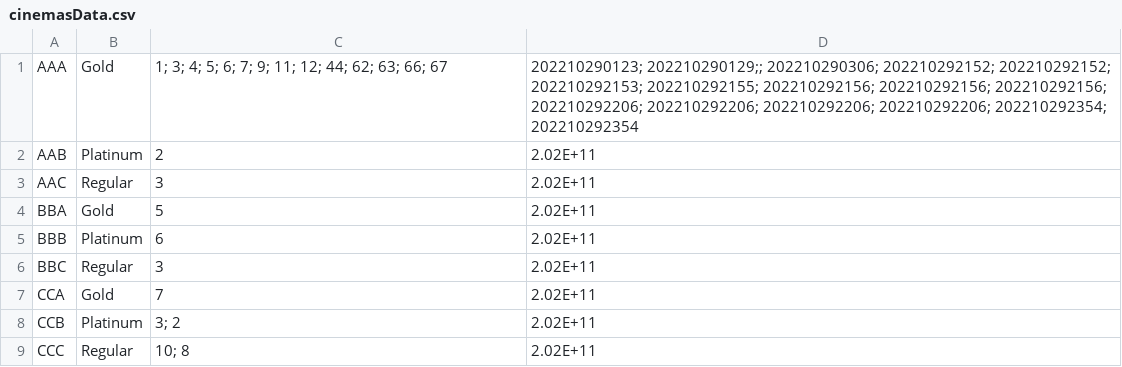
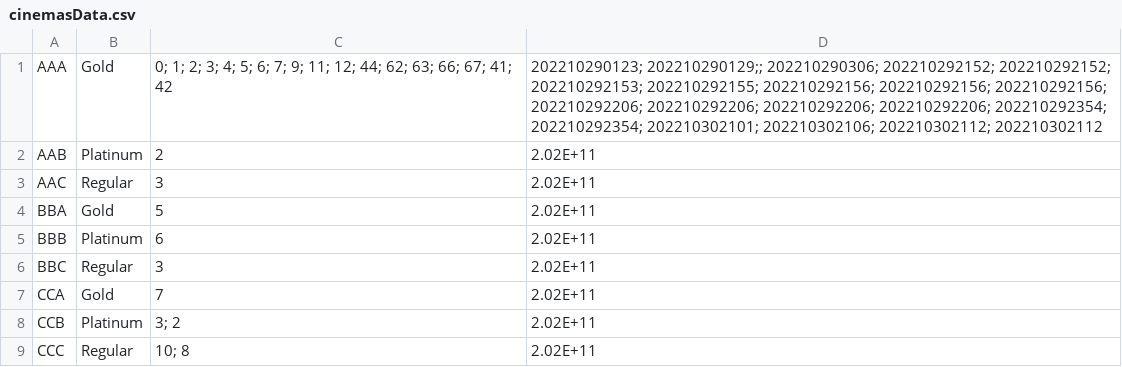
Before and after one commit to woonyee28/sc2002-project, a CSV file: database/cinemasData.csv, drawn as a sheet.

```diff
--- a/database/cinemasData.csv
+++ b/database/cinemasData.csv
@@ -1,2 +1,2 @@
-AAA,Gold,1; 3; 4; 5; 6; 7; 9; 11; 12; 44; 62; 63; 66; 67,202210290123; 202210290129;; 202210290306; 202210292152; 202210292152; 202210292153; 202210292155; 202210292156; 202210292156; 202210292156; 202210292206; 202210292206; 202210292206; 202210292206; 202210292354; 202210292354
+AAA,Gold,0; 1; 2; 3; 4; 5; 6; 7; 9; 11; 12; 44; 62; 63; 66; 67; 41; 42,202210290123; 202210290129;; 202210290306; 202210292152; 202210292152; 202210292153; 202210292155; 202210292156; 202210292156; 202210292156; 202210292206; 202210292206; 202210292206; 202210292206; 202210292354; 202210292354; 202210302101; 202210302106; 202210302112; 202210302112
 AAB,Platinum,2,2.02E+11
```
Also changed, not shown: 1 other file.
